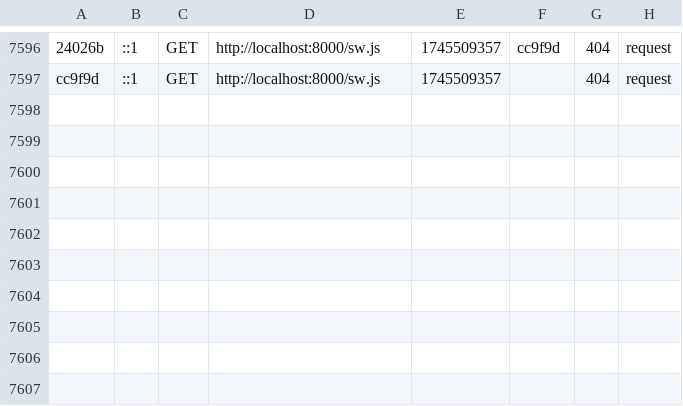
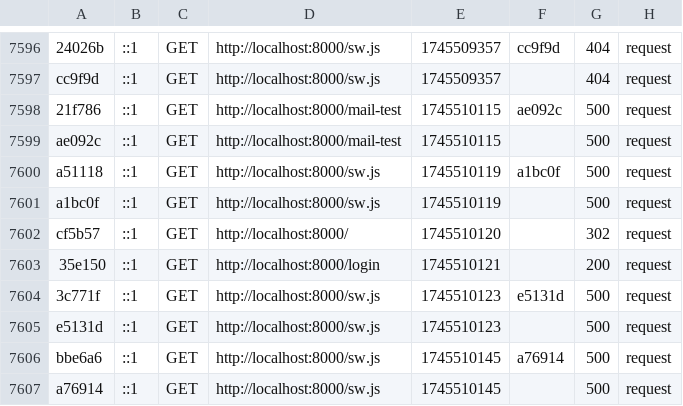
Before and after one commit to BhoyeBah/pressing, a CSV file: var/cache/dev/profiler/index.csv, drawn as a sheet; only a part is shown, gaps mark what is left out; the diff names each change by its address in the sheet, - before the commit and + after, or states it on an @@ line.

Commit message:
configuration mail

```diff
--- a/var/cache/dev/profiler/index.csv
+++ b/var/cache/dev/profiler/index.csv
+row 7598: 21f786 | ::1 | GET | http://localhost:8000/mail-test | 1745510115 | ae092c | 500 | request
+row 7599: ae092c | ::1 | GET | http://localhost:8000/mail-test | 1745510115 |  | 500 | request
+row 7600: a51118 | ::1 | GET | http://localhost:8000/sw.js | 1745510119 | a1bc0f | 500 | request
+row 7601: a1bc0f | ::1 | GET | http://localhost:8000/sw.js | 1745510119 |  | 500 | request
+row 7602: cf5b57 | ::1 | GET | http://localhost:8000/ | 1745510120 |  | 302 | request
+row 7603: 35e150 | ::1 | GET | http://localhost:8000/login | 1745510121 |  | 200 | request
+row 7604: 3c771f | ::1 | GET | http://localhost:8000/sw.js | 1745510123 | e5131d | 500 | request
+row 7605: e5131d | ::1 | GET | http://localhost:8000/sw.js | 1745510123 |  | 500 | request
+row 7606: bbe6a6 | ::1 | GET | http://localhost:8000/sw.js | 1745510145 | a76914 | 500 | request
+row 7607: a76914 | ::1 | GET | http://localhost:8000/sw.js | 1745510145 |  | 500 | request
```
Also changed, not shown: 2 other files.
